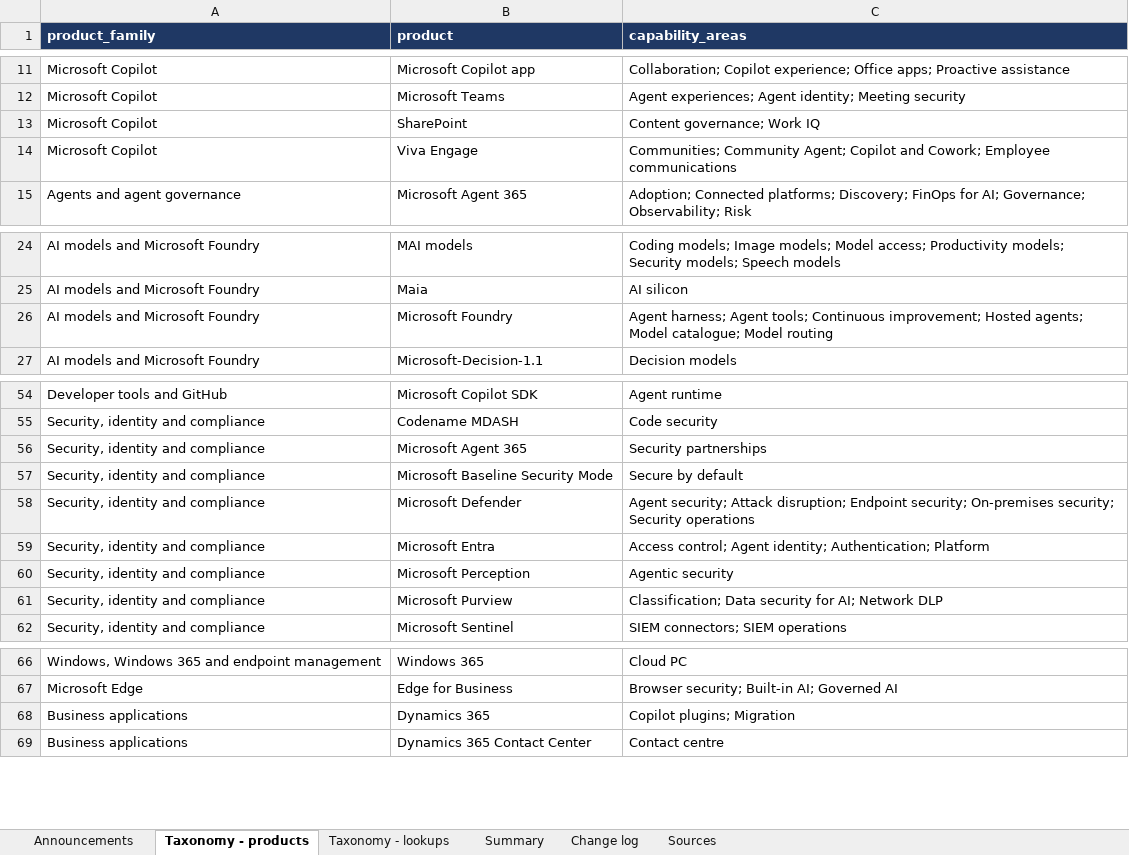
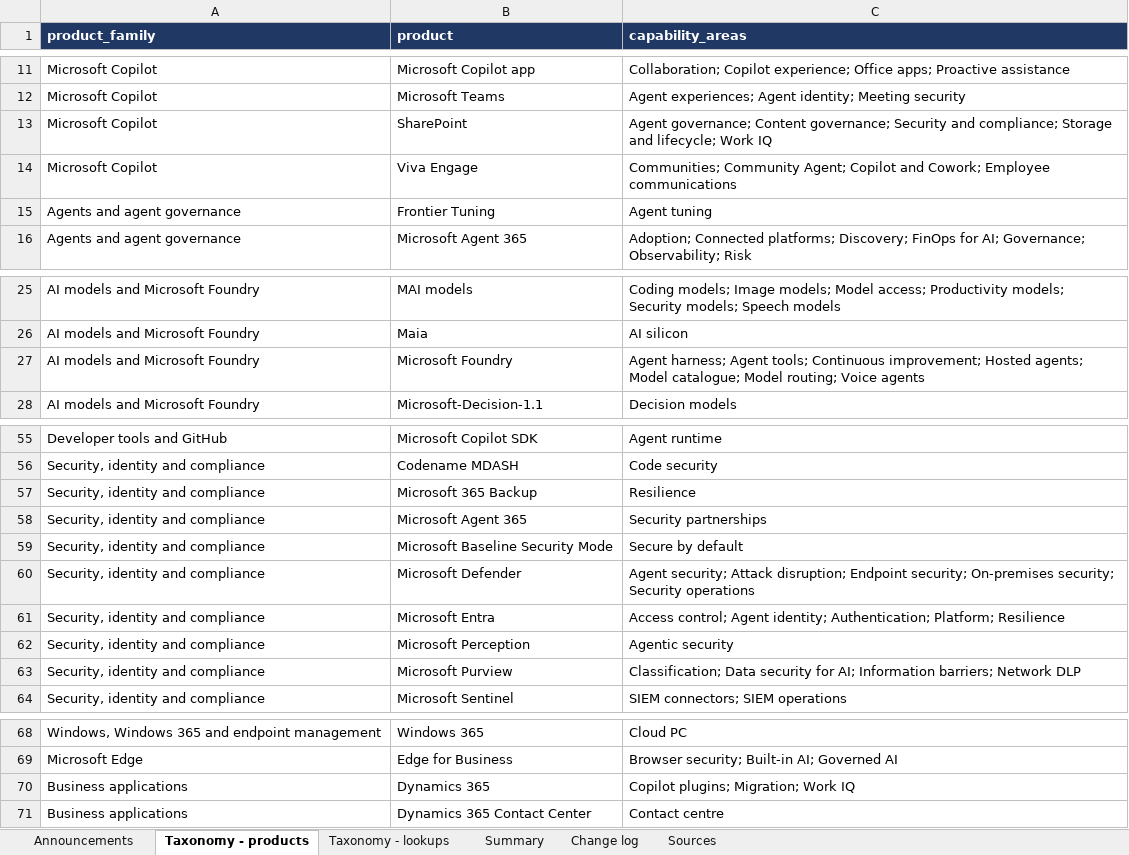
Before and after one commit to anorthernman-developer/ignite-2026-announcements, an Excel workbook: data/announcements.xlsx, sheet Taxonomy - products, drawn as a sheet; only a part is shown, gaps mark what is left out; values as stored, in another font and other column widths than the file's, no borders; addresses are those after the commit; the diff names each change by its address in the sheet, - before the commit and + after, or states it on an @@ line.

```diff
--- a/data/announcements.xlsx (sheet Taxonomy - products)
+++ b/data/announcements.xlsx (sheet Taxonomy - products)
-C13 (capability_areas): Content governance; Work IQ
+C13 (capability_areas): Agent governance; Content governance; Security and compliance; Storage and lifecycle; Work IQ
+row 15: Agents and agent governance | Frontier Tuning | Agent tuning
-C27 (capability_areas): …catalogue; Model routing
+C27 (capability_areas): …catalogue; Model routing; Voice agents
+row 57: Security, identity and compliance | Microsoft 365 Backup | Resilience
-C61 (capability_areas): …identity; Authentication; Platform
+C61 (capability_areas): …identity; Authentication; Platform; Resilience
-C63 (capability_areas): …for AI; Network DLP
+C63 (capability_areas): …for AI; Information barriers; Network DLP
-C70 (capability_areas): Copilot plugins; Migration
+C70 (capability_areas): Copilot plugins; Migration; Work IQ
```
Also changed, not shown: sheet Announcements, sheet Summary, sheet Sources, sheet Change log, 19 other files.
